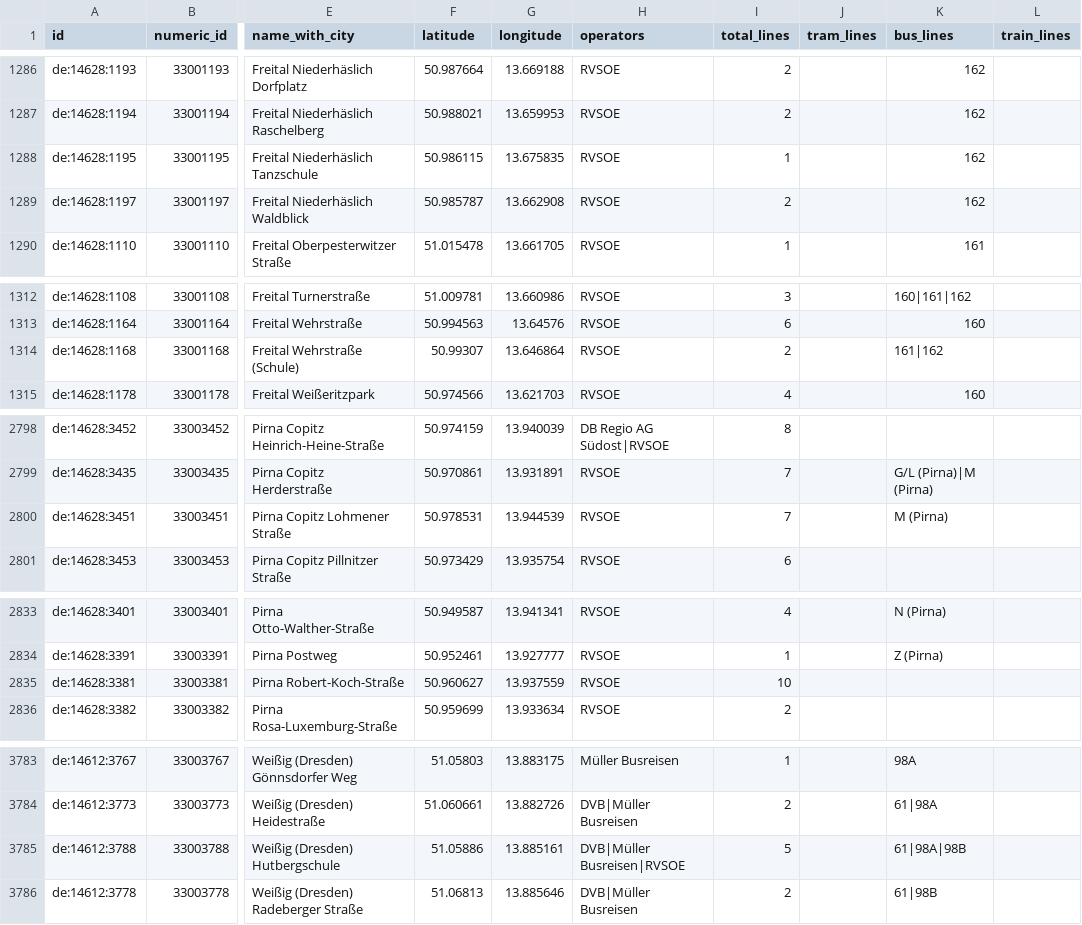
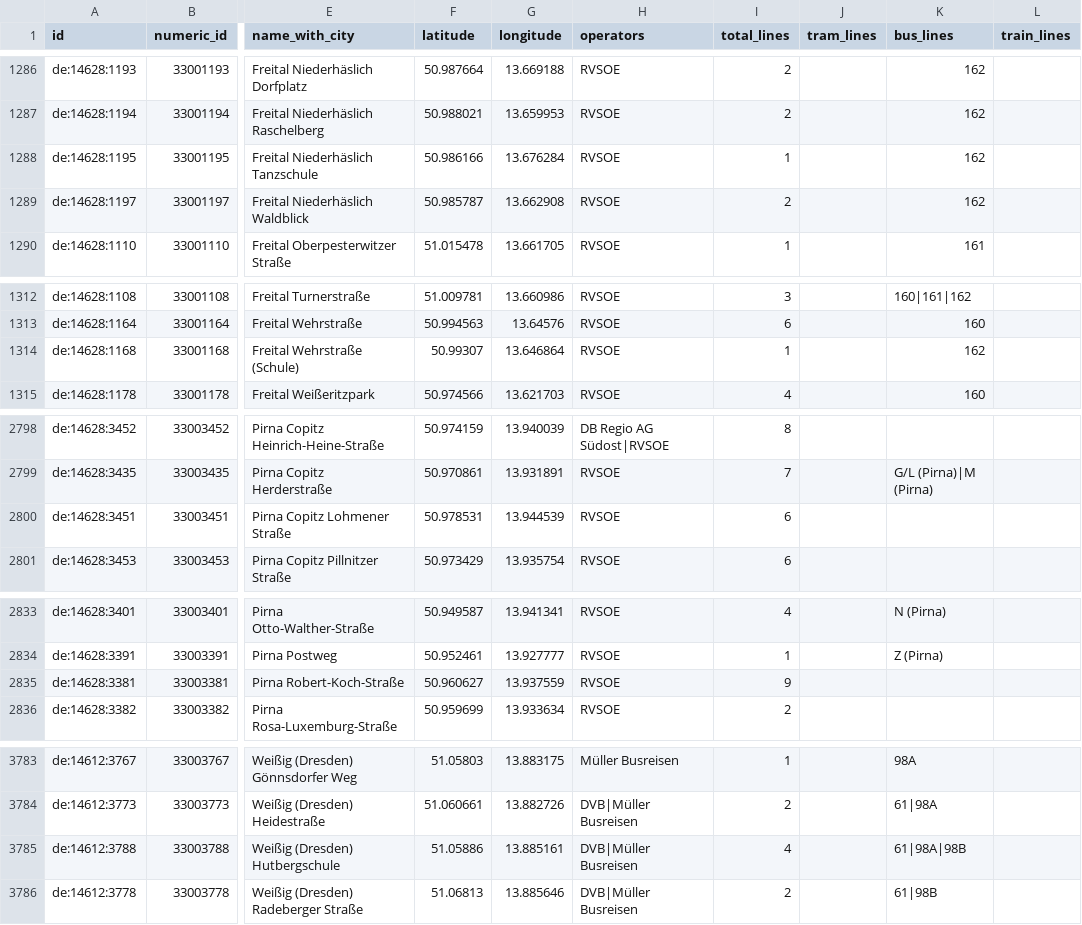
Before and after one commit to kiliankoe/vvo, a CSV file: data/stations.csv, drawn as a sheet; only a part is shown, gaps mark what is left out; the diff covers the shown part only; the diff names each change by its address in the sheet, - before the commit and + after, or states it on an @@ line.

```diff
--- a/data/stations.csv
+++ b/data/stations.csv
-F1288 (latitude): 50.986115
+F1288 (latitude): 50.986166
-G1288 (longitude): 13.675835
+G1288 (longitude): 13.676284
-I1314 (total_lines): 2
+I1314 (total_lines): 1
-K1314 (bus_lines): 161|162
+K1314 (bus_lines): 162
-I2800 (total_lines): 7
+I2800 (total_lines): 6
-K2800 (bus_lines): M (Pirna)
+K2800 (bus_lines): (empty)
-I2835 (total_lines): 10
+I2835 (total_lines): 9
-H3785 (operators): DVB|Müller Busreisen|RVSOE
+H3785 (operators): DVB|Müller Busreisen
-I3785 (total_lines): 5
+I3785 (total_lines): 4
```
Also changed, not shown: 2 edited cells elsewhere in this file, 3 other files.
